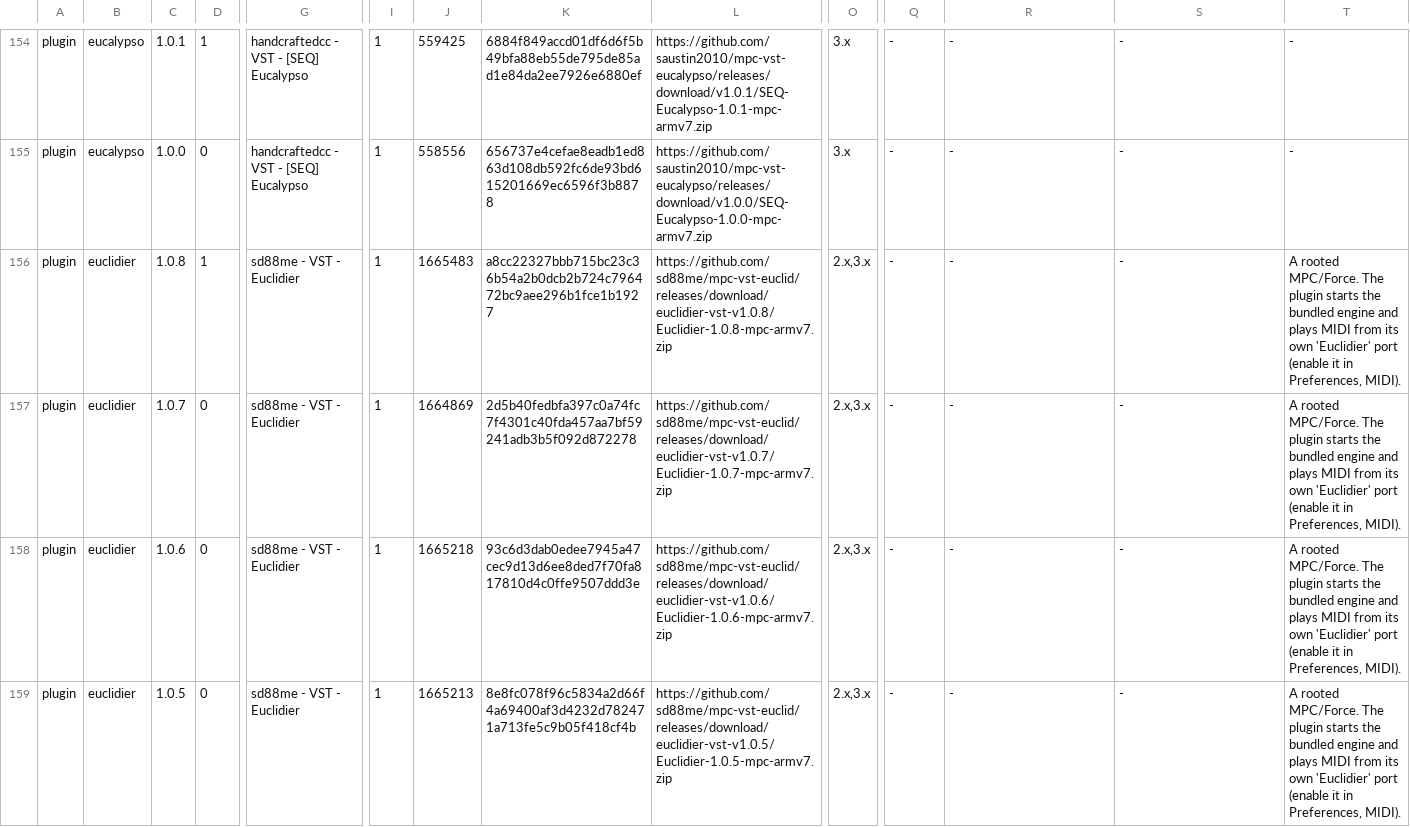
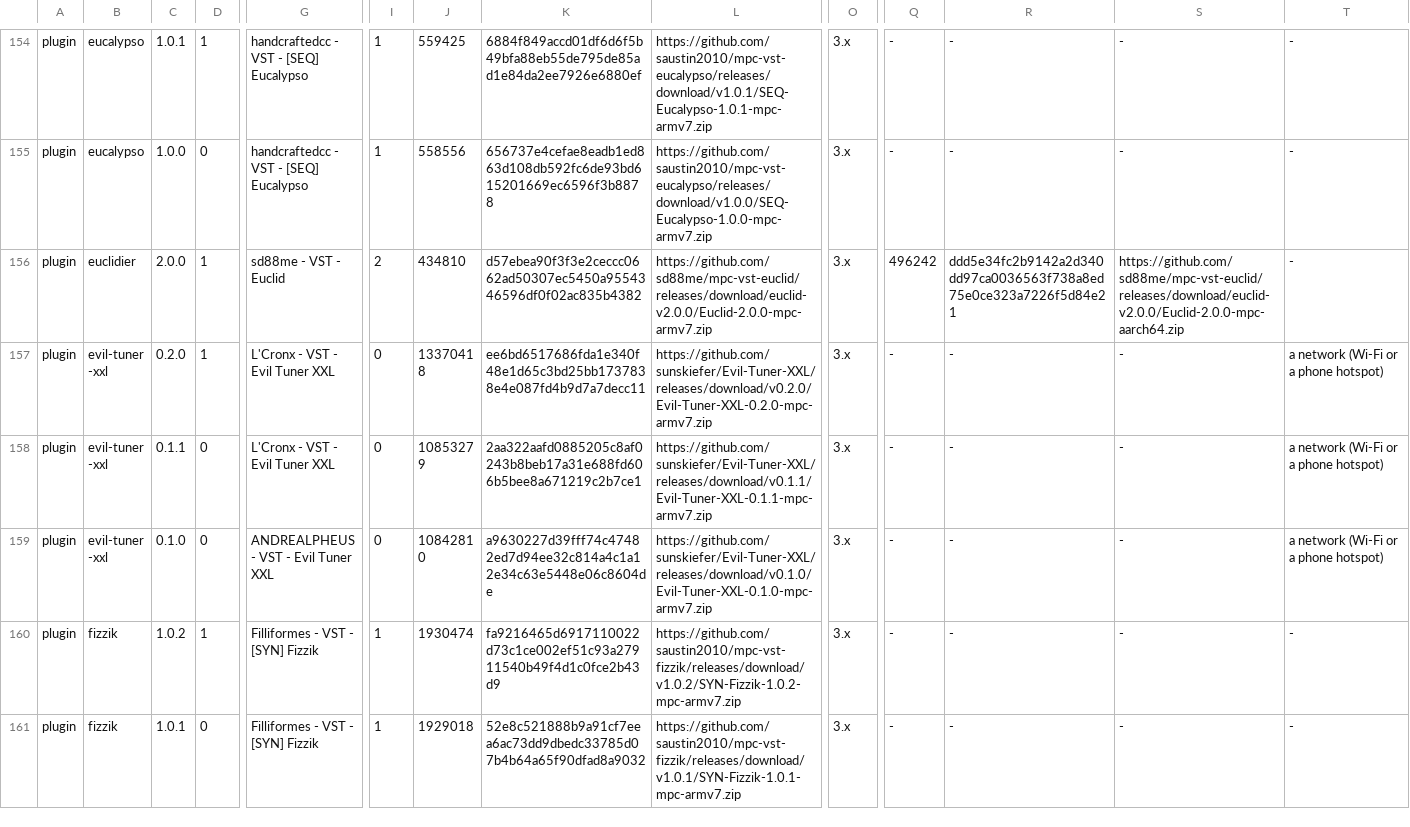
Before and after one commit to sd88me/sd88me.github.io, a TSV file: mpc-vst-plugins/catalog.tsv, drawn as a sheet; only a part is shown, gaps mark what is left out; the shorter side is filled out with more unchanged rows; rows hold the shown columns only; the diff covers the shown part only; the diff names each change by its address in the sheet, - before the commit and + after, or states it on an @@ line.

Commit message:
Mirror the catalog from open-mpc/mpc-vst-plugins@bd2d9c0

```diff
--- a/mpc-vst-plugins/catalog.tsv
+++ b/mpc-vst-plugins/catalog.tsv
-C156: 1.0.8
+C156: 2.0.0
-G156: sd88me - VST - Euclidier
+G156: sd88me - VST - Euclid
-I156: 1
+I156: 2
-J156: 1665483
+J156: 434810
-K156: a8cc22327bbb715bc23c36b54a2b0dcb2b724c796472bc9aee296b1fce1b1927
+K156: d57ebea90f3f3e2ceccc0662ad50307ec5450a9554346596df0f02ac835b4382
-L156: https://github.com/sd88me/mpc-vst-euclid/releases/download/euclidier-vst-v1.0.8/Euclidier-1.0.8-mpc-armv7.zip
+L156: https://github.com/sd88me/mpc-vst-euclid/releases/download/euclid-v2.0.0/Euclid-2.0.0-mpc-armv7.zip
-O156: 2.x,3.x
+O156: 3.x
-Q156: -
+Q156: 496242
-R156: -
+R156: ddd5e34fc2b9142a2d340dd97ca0036563f738a8ed75e0ce323a7226f5d84e21
-S156: -
+S156: https://github.com/sd88me/mpc-vst-euclid/releases/download/euclid-v2.0.0/Euclid-2.0.0-mpc-aarch64.zip
-T156: A rooted MPC/Force. The plugin starts the bundled engine and plays MIDI from its own 'Euclidier' port (enable it in Preferences, MIDI).
+T156: -
-row 157: plugin | euclidier | 1.0.7 | 0 | sd88me - VST - Euclidier | 1 | 1664869 | 2d5b40fedbfa397c0a74fc7f4301c40fda457aa7bf59241adb3b5f092d872278 | https://github.com/sd88me/mpc-vst-euclid/releases/download/euclidier-vst-v1.0.7/Euclidier-1.0.7-mpc-armv7.zip | 2.x,3.x | - | - | - | A rooted MPC/Force. The plugin starts the bundled engine and plays MIDI from its own 'Euclidier' port (enable it in Preferences, MIDI).
-row 158: plugin | euclidier | 1.0.6 | 0 | sd88me - VST - Euclidier | 1 | 1665218 | 93c6d3dab0edee7945a47cec9d13d6ee8ded7f70fa817810d4c0ffe9507ddd3e | https://github.com/sd88me/mpc-vst-euclid/releases/download/euclidier-vst-v1.0.6/Euclidier-1.0.6-mpc-armv7.zip | 2.x,3.x | - | - | - | A rooted MPC/Force. The plugin starts the bundled engine and plays MIDI from its own 'Euclidier' port (enable it in Preferences, MIDI).
-row 159: plugin | euclidier | 1.0.5 | 0 | sd88me - VST - Euclidier | 1 | 1665213 | 8e8fc078f96c5834a2d66f4a69400af3d4232d782471a713fe5c9b05f418cf4b | https://github.com/sd88me/mpc-vst-euclid/releases/download/euclidier-vst-v1.0.5/Euclidier-1.0.5-mpc-armv7.zip | 2.x,3.x | - | - | - | A rooted MPC/Force. The plugin starts the bundled engine and plays MIDI from its own 'Euclidier' port (enable it in Preferences, MIDI).
```
Also changed, not shown: 4 removed rows elsewhere in this file, 2 other files.
